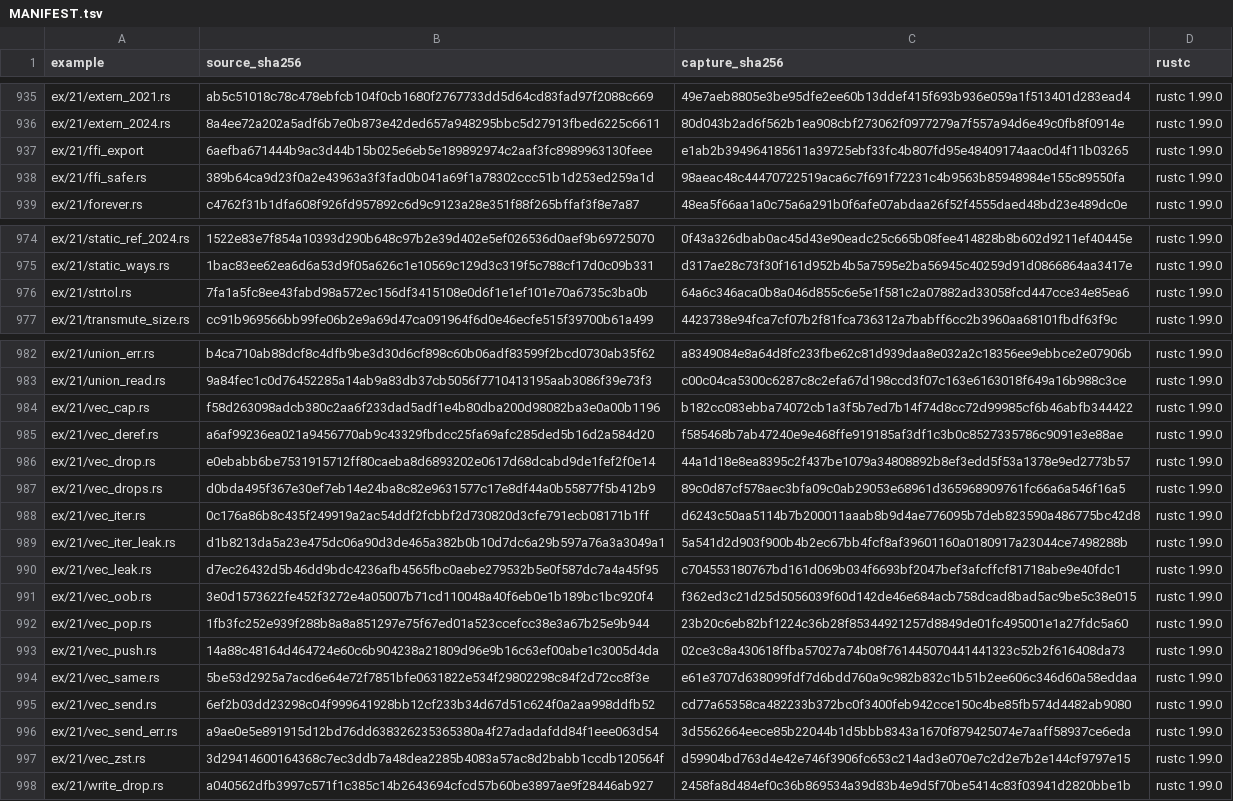
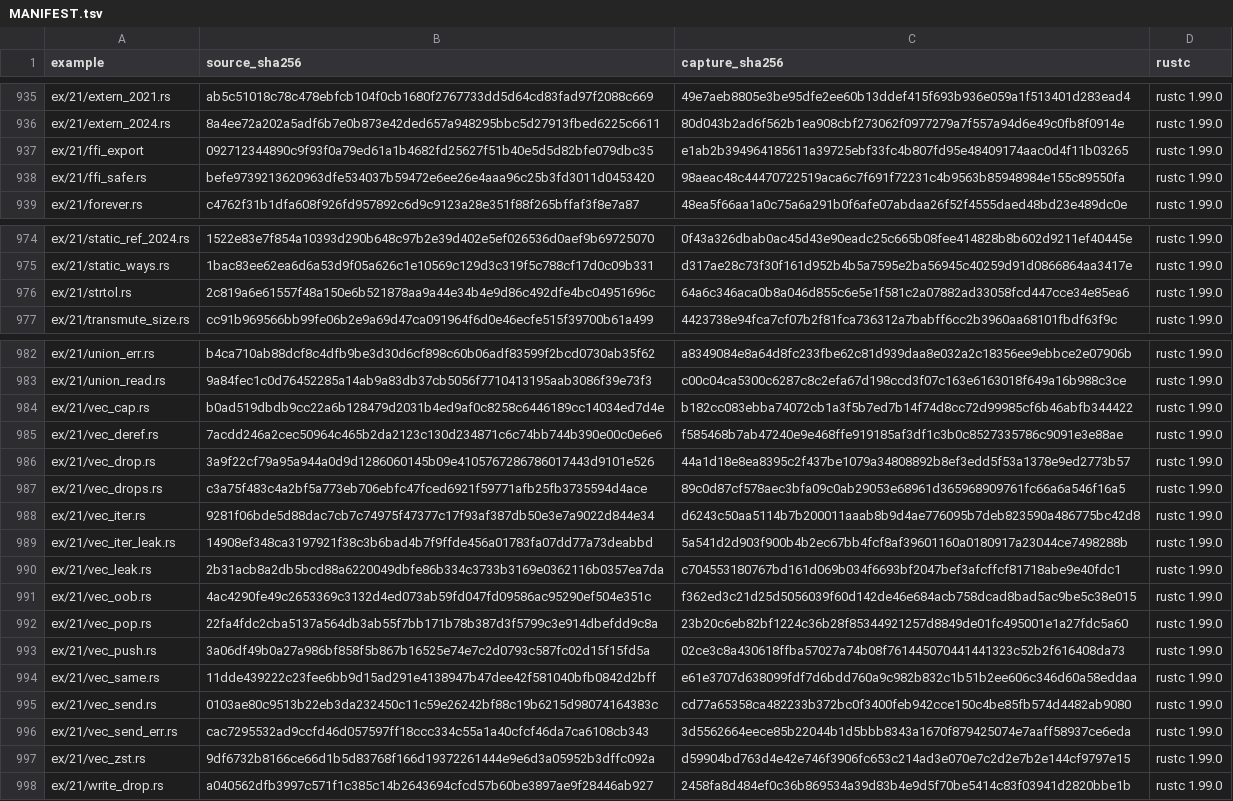
Before and after one commit to chobocho/treasure_house, a TSV file: rust/out/MANIFEST.tsv, drawn as a sheet; only a part is shown, gaps mark what is left out; the diff names each change by its address in the sheet, - before the commit and + after, or states it on an @@ line.

```diff
--- a/rust/out/MANIFEST.tsv
+++ b/rust/out/MANIFEST.tsv
-B937 (source_sha256): 6aefba671444b9ac3d44b15b025e6eb5e189892974c2aaf3fc8989963130feee
+B937 (source_sha256): 092712344890c9f93f0a79ed61a1b4682fd25627f51b40e5d5d82bfe079dbc35
-B938 (source_sha256): 389b64ca9d23f0a2e43963a3f3fad0b041a69f1a78302ccc51b1d253ed259a1d
+B938 (source_sha256): befe9739213620963dfe534037b59472e6ee26e4aaa96c25b3fd3011d0453420
-B976 (source_sha256): 7fa1a5fc8ee43fabd98a572ec156df3415108e0d6f1e1ef101e70a6735c3ba0b
+B976 (source_sha256): 2c819a6e61557f48a150e6b521878aa9a44e34b4e9d86c492dfe4bc04951696c
-B984 (source_sha256): f58d263098adcb380c2aa6f233dad5adf1e4b80dba200d98082ba3e0a00b1196
+B984 (source_sha256): b0ad519dbdb9cc22a6b128479d2031b4ed9af0c8258c6446189cc14034ed7d4e
-B985 (source_sha256): a6af99236ea021a9456770ab9c43329fbdcc25fa69afc285ded5b16d2a584d20
+B985 (source_sha256): 7acdd246a2cec50964c465b2da2123c130d234871c6c74bb744b390e00c0e6e6
-B986 (source_sha256): e0ebabb6be7531915712ff80caeba8d6893202e0617d68dcabd9de1fef2f0e14
+B986 (source_sha256): 3a9f22cf79a95a944a0d9d1286060145b09e4105767286786017443d9101e526
-B987 (source_sha256): d0bda495f367e30ef7eb14e24ba8c82e9631577c17e8df44a0b55877f5b412b9
+B987 (source_sha256): c3a75f483c4a2bf5a773eb706ebfc47fced6921f59771afb25fb3735594d4ace
-B988 (source_sha256): 0c176a86b8c435f249919a2ac54ddf2fcbbf2d730820d3cfe791ecb08171b1ff
+B988 (source_sha256): 9281f06bde5d88dac7cb7c74975f47377c17f93af387db50e3e7a9022d844e34
-B989 (source_sha256): d1b8213da5a23e475dc06a90d3de465a382b0b10d7dc6a29b597a76a3a3049a1
+B989 (source_sha256): 14908ef348ca3197921f38c3b6bad4b7f9ffde456a01783fa07dd77a73deabbd
-B990 (source_sha256): d7ec26432d5b46dd9bdc4236afb4565fbc0aebe279532b5e0f587dc7a4a45f95
+B990 (source_sha256): 2b31acb8a2db5bcd88a6220049dbfe86b334c3733b3169e0362116b0357ea7da
-B991 (source_sha256): 3e0d1573622fe452f3272e4a05007b71cd110048a40f6eb0e1b189bc1bc920f4
+B991 (source_sha256): 4ac4290fe49c2653369c3132d4ed073ab59fd047fd09586ac95290ef504e351c
-B992 (source_sha256): 1fb3fc252e939f288b8a8a851297e75f67ed01a523ccefcc38e3a67b25e9b944
+B992 (source_sha256): 22fa4fdc2cba5137a564db3ab55f7bb171b78b387d3f5799c3e914dbefdd9c8a
-B993 (source_sha256): 14a88c48164d464724e60c6b904238a21809d96e9b16c63ef00abe1c3005d4da
+B993 (source_sha256): 3a06df49b0a27a986bf858f5b867b16525e74e7c2d0793c587fc02d15f15fd5a
-B994 (source_sha256): 5be53d2925a7acd6e64e72f7851bfe0631822e534f29802298c84f2d72cc8f3e
+B994 (source_sha256): 11dde439222c23fee6bb9d15ad291e4138947b47dee42f581040bfb0842d2bff
-B995 (source_sha256): 6ef2b03dd23298c04f999641928bb12cf233b34d67d51c624f0a2aa998ddfb52
+B995 (source_sha256): 0103ae80c9513b22eb3da232450c11c59e26242bf88c19b6215d98074164383c
-B996 (source_sha256): a9ae0e5e891915d12bd76dd638326235365380a4f27adadafdd84f1eee063d54
+B996 (source_sha256): cac7295532ad9ccfd46d057597ff18ccc334c55a1a40cfcf46da7ca6108cb343
-B997 (source_sha256): 3d29414600164368c7ec3ddb7a48dea2285b4083a57ac8d2babb1ccdb120564f
+B997 (source_sha256): 9df6732b8166ce66d1b5d83768f166d19372261444e9e6d3a05952b3dffc092a
```
Also changed, not shown: rust/data/features.tsv, 23 other files.
